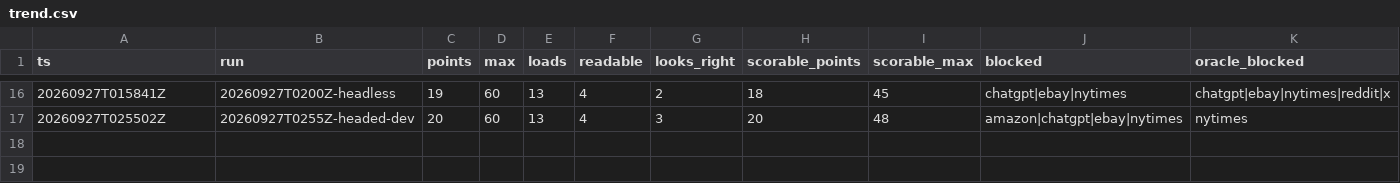
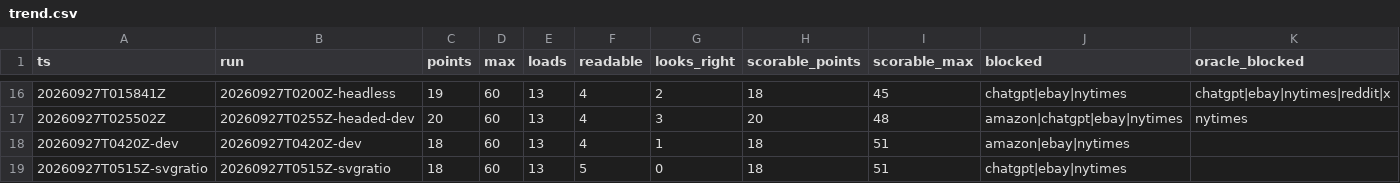
Before and after one commit to hiwavebrowser/hiwave-macos, a CSV file: trench/realsite/trend.csv, drawn as a sheet; only a part is shown, gaps mark what is left out.

```diff
--- a/trench/realsite/trend.csv
+++ b/trench/realsite/trend.csv
@@ -17 +17,3 @@ ts,run,points,max,loads,readable,looks_right,scorable_points,scorable_max,blocke
 20260927T025502Z,20260927T0255Z-headed-dev,20,60,13,4,3,20,48,amazon|chatgpt|ebay|nytimes,nytimes
+20260927T0420Z-dev,20260927T0420Z-dev,18,60,13,4,1,18,51,amazon|ebay|nytimes,
+20260927T0515Z-svgratio,20260927T0515Z-svgratio,18,60,13,5,0,18,51,chatgpt|ebay|nytimes,
```
Also changed, not shown: 44 other files.
